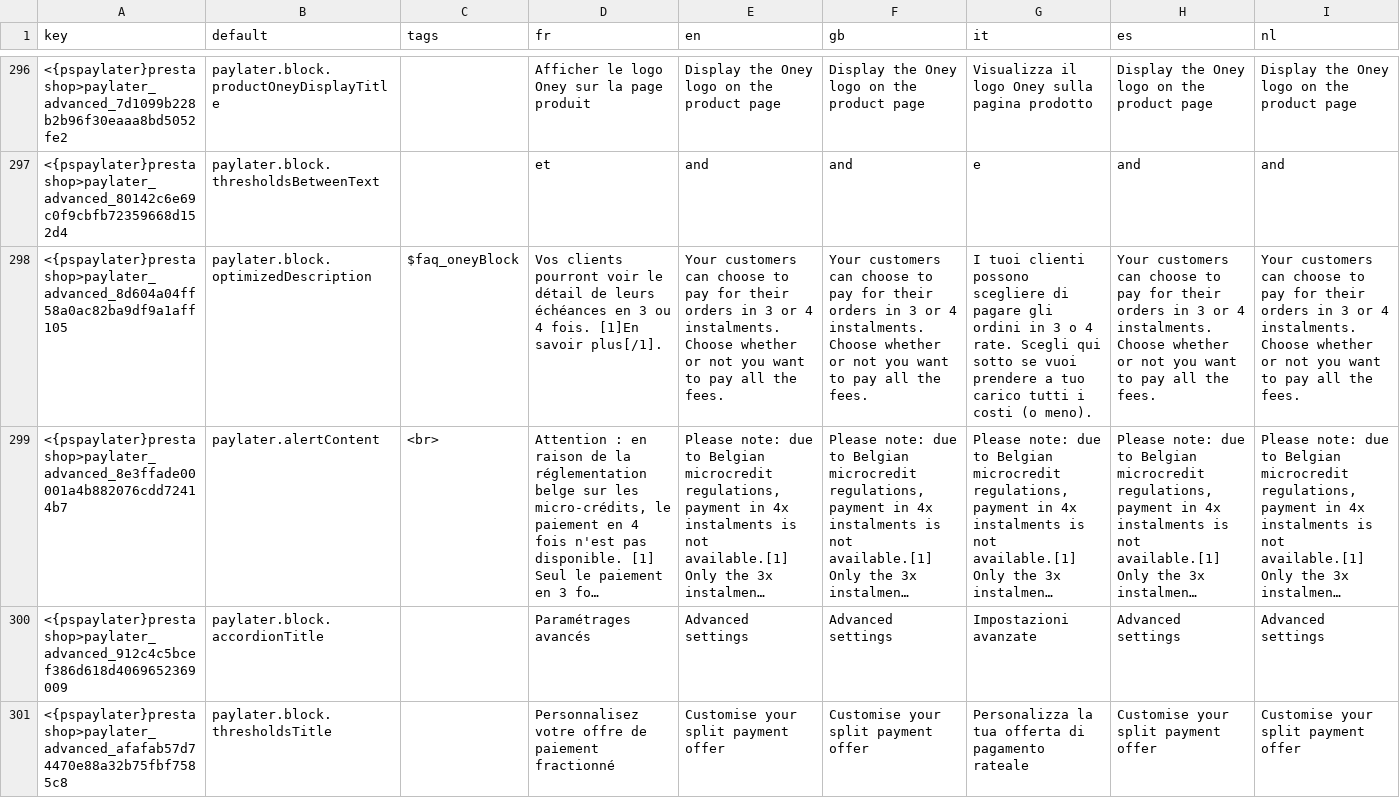
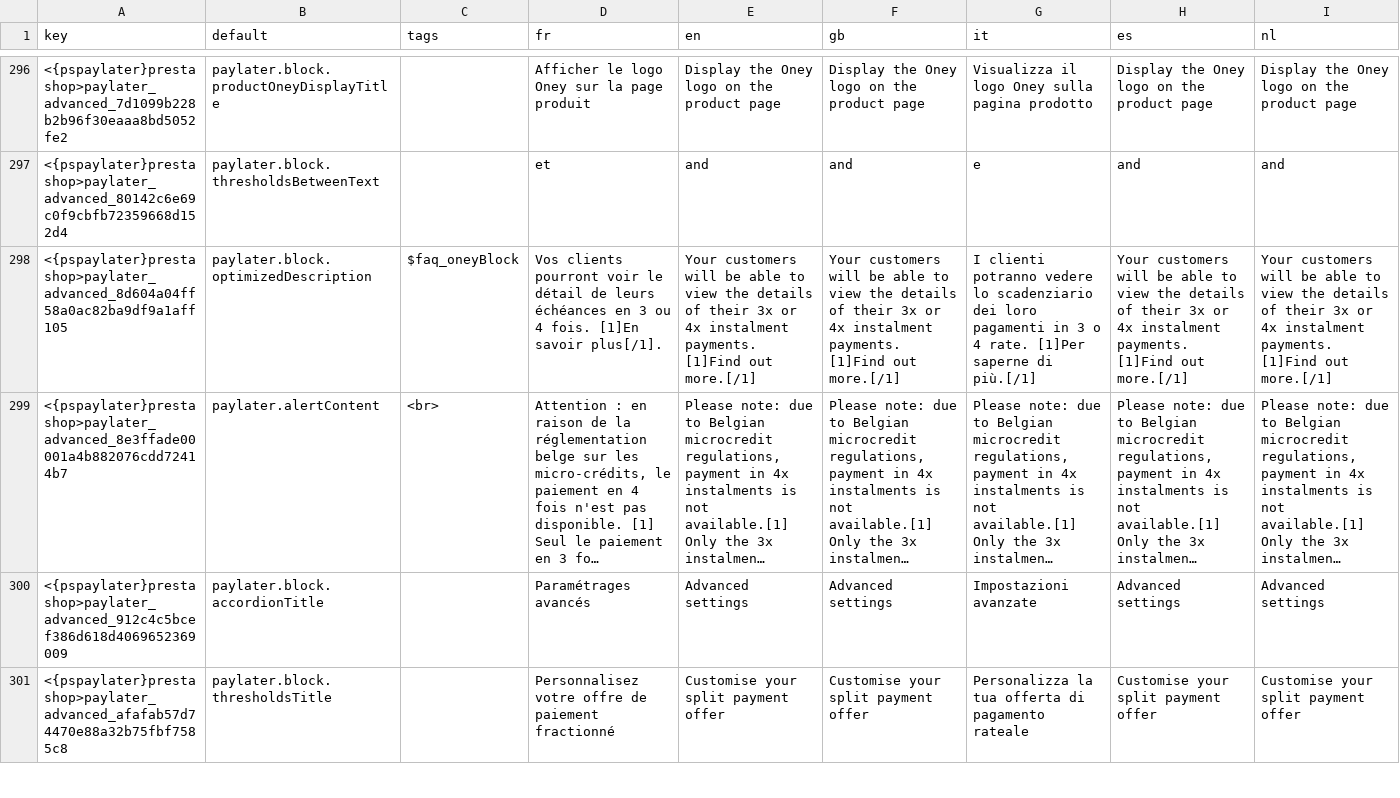
Before and after one commit to payplug/payplug-prestashop, a CSV file: dev/dist/pspaylater/translations.csv, drawn as a sheet; only a part is shown, gaps mark what is left out; long unchanged cells end in …; the diff names each change by its address in the sheet, - before the commit and + after, or states it on an @@ line.

```diff
--- a/dev/dist/pspaylater/translations.csv
+++ b/dev/dist/pspaylater/translations.csv
-E298 (en): Your customers can choose to pay for their orders in 3 or 4 instalments. Choose whether or not you want to pay all the fees.
+E298 (en): Your customers will be able to view the details of their 3x or 4x instalment payments. [1]Find out more.[/1]
-F298 (gb): Your customers can choose to pay for their orders in 3 or 4 instalments. Choose whether or not you want to pay all the fees.
+F298 (gb): Your customers will be able to view the details of their 3x or 4x instalment payments. [1]Find out more.[/1]
-G298 (it): I tuoi clienti possono scegliere di pagare gli ordini in 3 o 4 rate. Scegli qui sotto se vuoi prendere a tuo carico tutti i costi (o meno).
+G298 (it): I clienti potranno vedere lo scadenziario dei loro pagamenti in 3 o 4 rate. [1]Per saperne di più.[/1]
-H298 (es): Your customers can choose to pay for their orders in 3 or 4 instalments. Choose whether or not you want to pay all the fees.
+H298 (es): Your customers will be able to view the details of their 3x or 4x instalment payments. [1]Find out more.[/1]
-I298 (nl): Your customers can choose to pay for their orders in 3 or 4 instalments. Choose whether or not you want to pay all the fees.
+I298 (nl): Your customers will be able to view the details of their 3x or 4x instalment payments. [1]Find out more.[/1]
```
Also changed, not shown: dev/dist/payplug/translations.csv, 6 other files.
